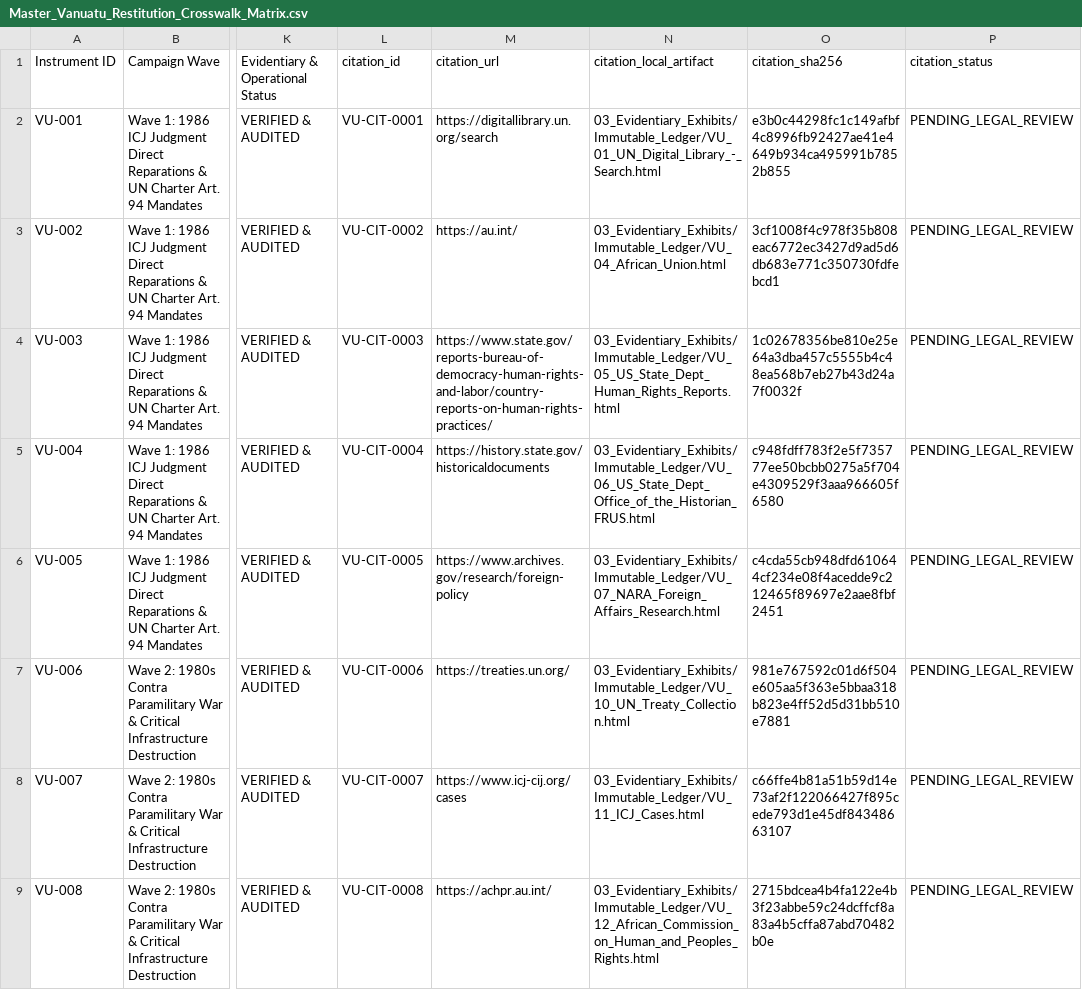
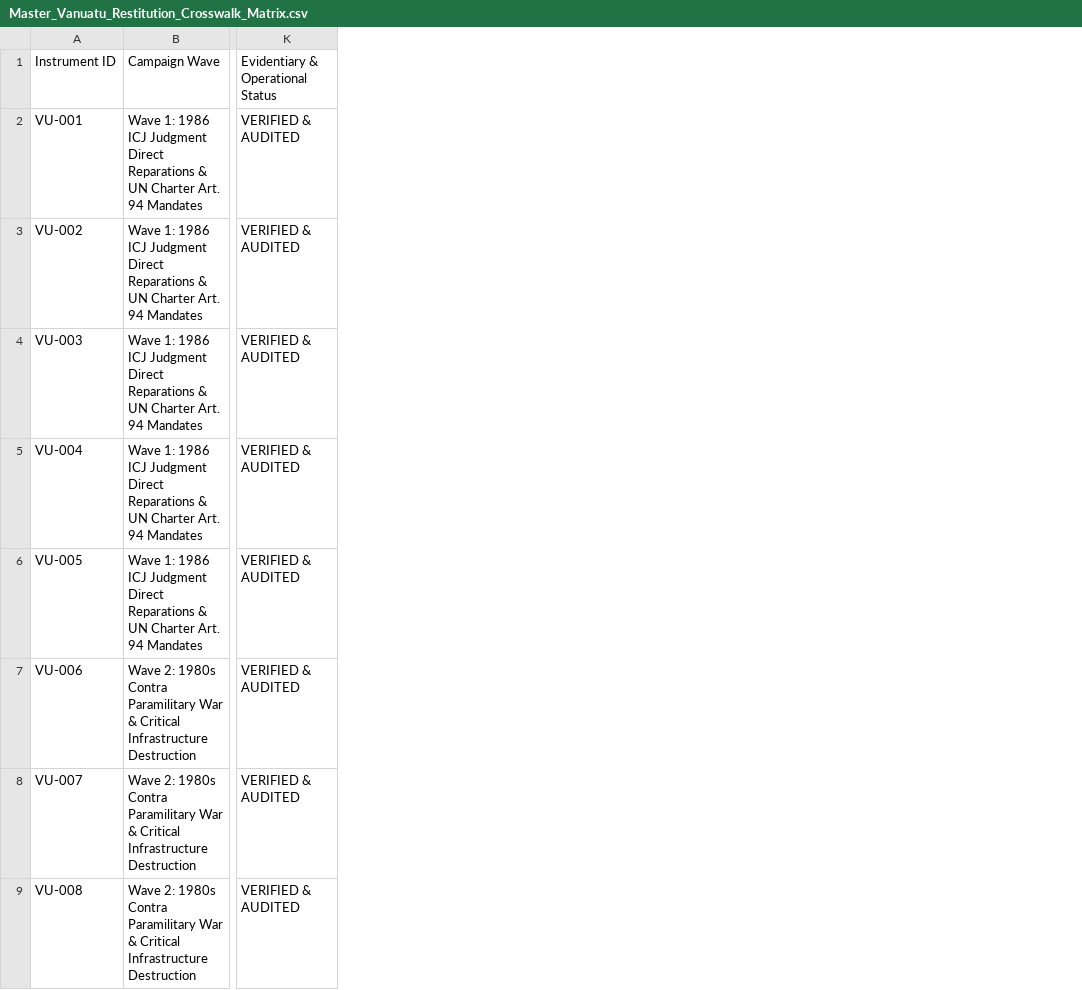
Before and after one commit to GlobalRestitutionAlliance/pacific-us-vu-vanuatu-master-litigation, a CSV file: 00_Master_Knowledge_Base/Master_Vanuatu_Restitution_Crosswalk_Matrix.csv, drawn as a sheet; only a part is shown, gaps mark what is left out; the diff names each change by its address in the sheet, - before the commit and + after, or states it on an @@ line.

Commit message:
REVERTED DUE TO UNPROMPTED MASS J3WFICATED DATA CORRUPTION BY COMPROMISED BIASED LLM/ARTIFICIAL INTELLIGENCE MODELS

```diff
--- a/00_Master_Knowledge_Base/Master_Vanuatu_Restitution_Crosswalk_Matrix.csv
+++ b/00_Master_Knowledge_Base/Master_Vanuatu_Restitution_Crosswalk_Matrix.csv
-column L, rows 1-9: citation_id | VU-CIT-0001 | VU-CIT-0002 | VU-CIT-0003 | VU-CIT-0004 | VU-CIT-0005 | VU-CIT-0006 | VU-CIT-0007 | VU-CIT-0008
-column M, rows 1-9: citation_url | https://digitallibrary.un.org/search | https://au.int/ | https://www.state.gov/reports-bureau-of-democracy-human-rights-and-labor/country-reports-on-human-rights-practices/ | https://history.state.gov/historicaldocuments | https://www.archives.gov/research/foreign-policy | https://treaties.un.org/ | https://www.icj-cij.org/cases | https://achpr.au.int/
-column N, rows 1-9: citation_local_artifact | 03_Evidentiary_Exhibits/Immutable_Ledger/VU_01_UN_Digital_Library_-_Search.html | 03_Evidentiary_Exhibits/Immutable_Ledger/VU_04_African_Union.html | 03_Evidentiary_Exhibits/Immutable_Ledger/VU_05_US_State_Dept_Human_Rights_Reports.html | 03_Evidentiary_Exhibits/Immutable_Ledger/VU_06_US_State_Dept_Office_of_the_Historian_FRUS.html | 03_Evidentiary_Exhibits/Immutable_Ledger/VU_07_NARA_Foreign_Affairs_Research.html | 03_Evidentiary_Exhibits/Immutable_Ledger/VU_10_UN_Treaty_Collection.html | 03_Evidentiary_Exhibits/Immutable_Ledger/VU_11_ICJ_Cases.html | 03_Evidentiary_Exhibits/Immutable_Ledger/VU_12_African_Commission_on_Human_and_Peoples_Rights.html
-column O, rows 1-9: citation_sha256 | e3b0c44298fc1c149afbf4c8996fb92427ae41e4649b934ca495991b7852b855 | 3cf1008f4c978f35b808eac6772ec3427d9ad5d6db683e771c350730fdfebcd1 | 1c02678356be810e25e64a3dba457c5555b4c48ea568b7eb27b43d24a7f0032f | c948fdff783f2e5f735777ee50bcbb0275a5f704e4309529f3aaa966605f6580 | c4cda55cb948dfd610644cf234e08f4acedde9c212465f89697e2aae8fbf2451 | 981e767592c01d6f504e605aa5f363e5bbaa318b823e4ff52d5d31bb510e7881 | c66ffe4b81a51b59d14e73af2f122066427f895cede793d1e45df84348663107 | 2715bdcea4b4fa122e4b3f23abbe59c24dcffcf8a83a4b5cffa87abd70482b0e
-column P, rows 1-9: citation_status | PENDING_LEGAL_REVIEW | PENDING_LEGAL_REVIEW | PENDING_LEGAL_REVIEW | PENDING_LEGAL_REVIEW | PENDING_LEGAL_REVIEW | PENDING_LEGAL_REVIEW | PENDING_LEGAL_REVIEW | PENDING_LEGAL_REVIEW
```
Also changed, not shown: 00_Master_Knowledge_Base/Master_US_VU_VANUATU_Restitution_Crosswalk_Matrix.csv, 03_Evidentiary_Exhibits/CITATION_INDEX.csv, 19 other files.
